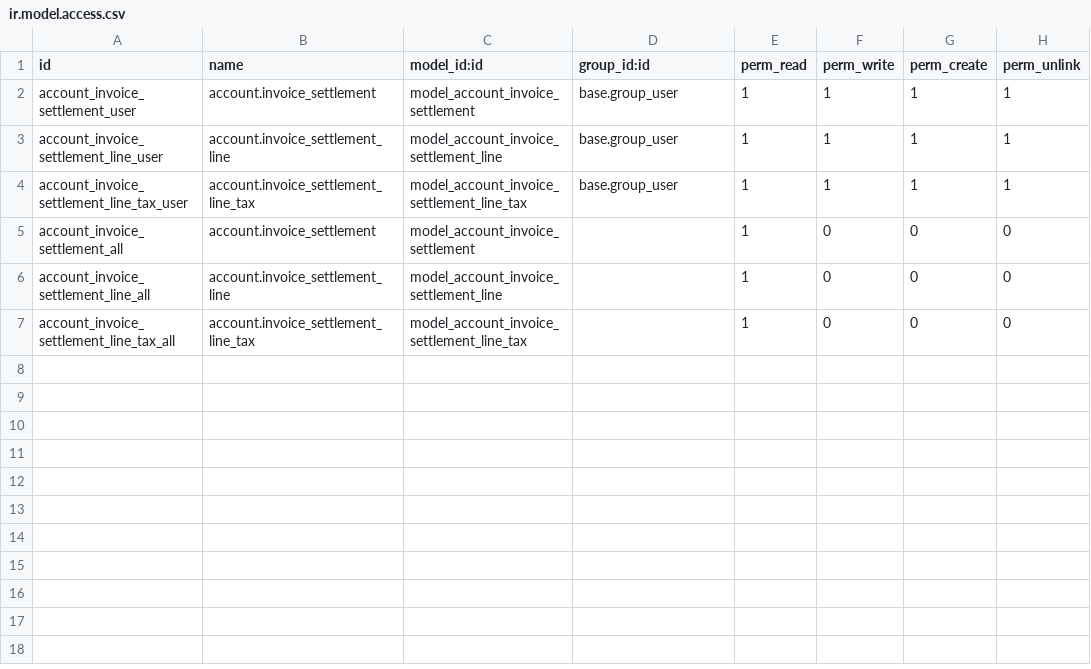
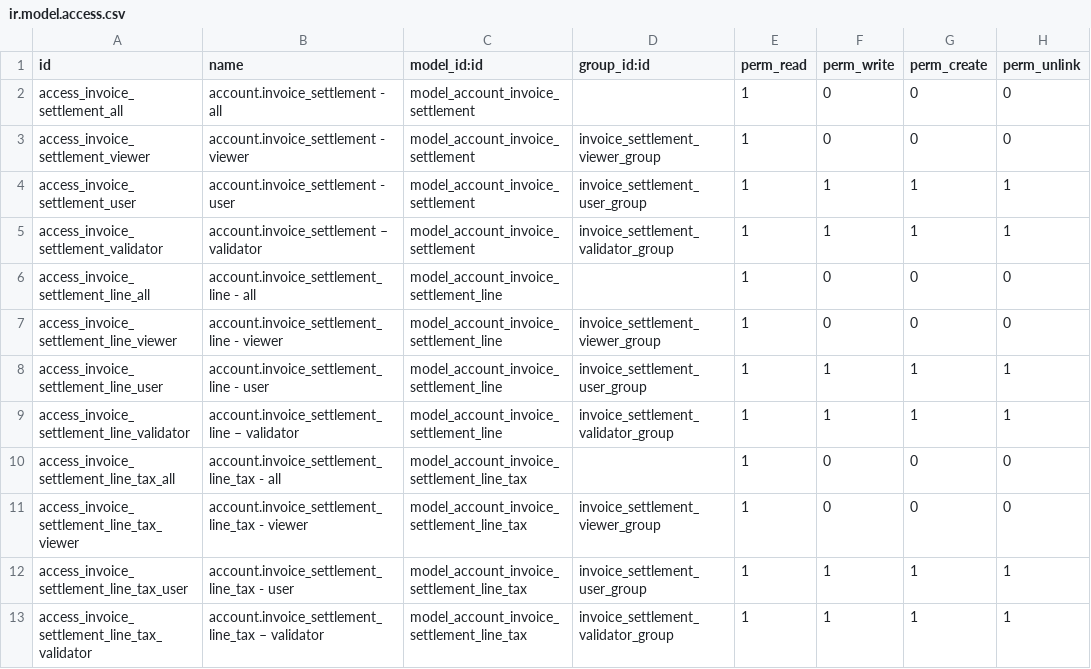
Before and after one commit to open-synergy/opnsynid-account-voucher, a CSV file: ssi_voucher_invoice_settlement/security/ir.model.access.csv, drawn as a sheet.

Commit message:
[ssi_voucher_invoice_settlement] 14.0.2.1.0

```diff
--- a/ssi_voucher_invoice_settlement/security/ir.model.access.csv
+++ b/ssi_voucher_invoice_settlement/security/ir.model.access.csv
@@ -1,7 +1,13 @@
 id,name,model_id:id,group_id:id,perm_read,perm_write,perm_create,perm_unlink
-account_invoice_settlement_user,account.invoice_settlement,model_account_invoice_settlement,base.group_user,1,1,1,1
-account_invoice_settlement_line_user,account.invoice_settlement_line,model_account_invoice_settlement_line,base.group_user,1,1,1,1
-account_invoice_settlement_line_tax_user,account.invoice_settlement_line_tax,model_account_invoice_settlement_line_tax,base.group_user,1,1,1,1
-account_invoice_settlement_all,account.invoice_settlement,model_account_invoice_settlement,,1,0,0,0
-account_invoice_settlement_line_all,account.invoice_settlement_line,model_account_invoice_settlement_line,,1,0,0,0
-account_invoice_settlement_line_tax_all,account.invoice_settlement_line_tax,model_account_invoice_settlement_line_tax,,1,0,0,0
+access_invoice_settlement_all,account.invoice_settlement - all,model_account_invoice_settlement,,1,0,0,0
+access_invoice_settlement_viewer,account.invoice_settlement - viewer,model_account_invoice_settlement,invoice_settlement_viewer_group,1,0,0,0
+access_invoice_settlement_user,account.invoice_settlement - user,model_account_invoice_settlement,invoice_settlement_user_group,1,1,1,1
+access_invoice_settlement_validator,account.invoice_settlement – validator,model_account_invoice_settlement,invoice_settlement_validator_group,1,1,1,1
+access_invoice_settlement_line_all,account.invoice_settlement_line - all,model_account_invoice_settlement_line,,1,0,0,0
+access_invoice_settlement_line_viewer,account.invoice_settlement_line - viewer,model_account_invoice_settlement_line,invoice_settlement_viewer_group,1,0,0,0
+access_invoice_settlement_line_user,account.invoice_settlement_line - user,model_account_invoice_settlement_line,invoice_settlement_user_group,1,1,1,1
+access_invoice_settlement_line_validator,account.invoice_settlement_line – validator,model_account_invoice_settlement_line,invoice_settlement_validator_group,1,1,1,1
+access_invoice_settlement_line_tax_all,account.invoice_settlement_line_tax - all,model_account_invoice_settlement_line_tax,,1,0,0,0
+access_invoice_settlement_line_tax_viewer,account.invoice_settlement_line_tax - viewer,model_account_invoice_settlement_line_tax,invoice_settlement_viewer_group,1,0,0,0
+access_invoice_settlement_line_tax_user,account.invoice_settlement_line_tax - user,model_account_invoice_settlement_line_tax,invoice_settlement_user_group,1,1,1,1
+access_invoice_settlement_line_tax_validator,account.invoice_settlement_line_tax – validator,model_account_invoice_settlement_line_tax,invoice_settlement_validator_group,1,1,1,1
```
Also changed, not shown: 5 other files.
